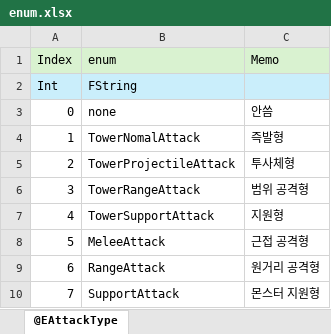
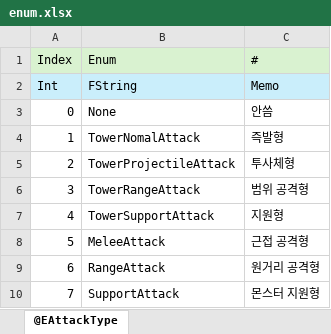
Before and after one commit to EpicRocket/SProjectDesign, an Excel workbook: Design/DataTable/enum.xlsx, sheet @EAttackType, drawn as a sheet; values as stored, in another font and other column widths than the file's, no borders; the diff names each change by its address in the sheet, - before the commit and + after, or states it on an @@ line.

```diff
--- a/Design/DataTable/enum.xlsx (sheet @EAttackType)
+++ b/Design/DataTable/enum.xlsx (sheet @EAttackType)
-B1: enum
+B1: Enum
-C1: Memo
+C1: #
-C2 (#): (empty)
+C2 (#): Memo
-B3 (Enum): none
+B3 (Enum): None
```
Also changed, not shown: Design/DataTable/BuildingInfo.xlsx, Design/DataTable/ItemInfo.xlsx, 2 other files.
